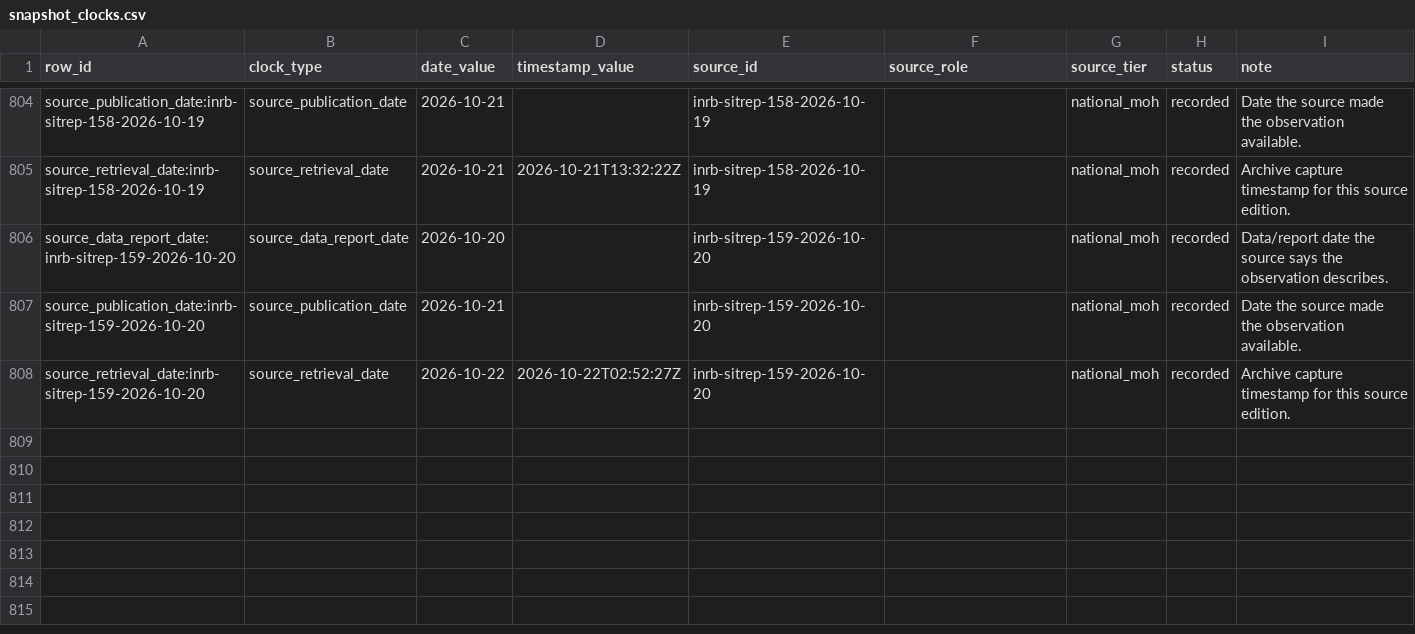
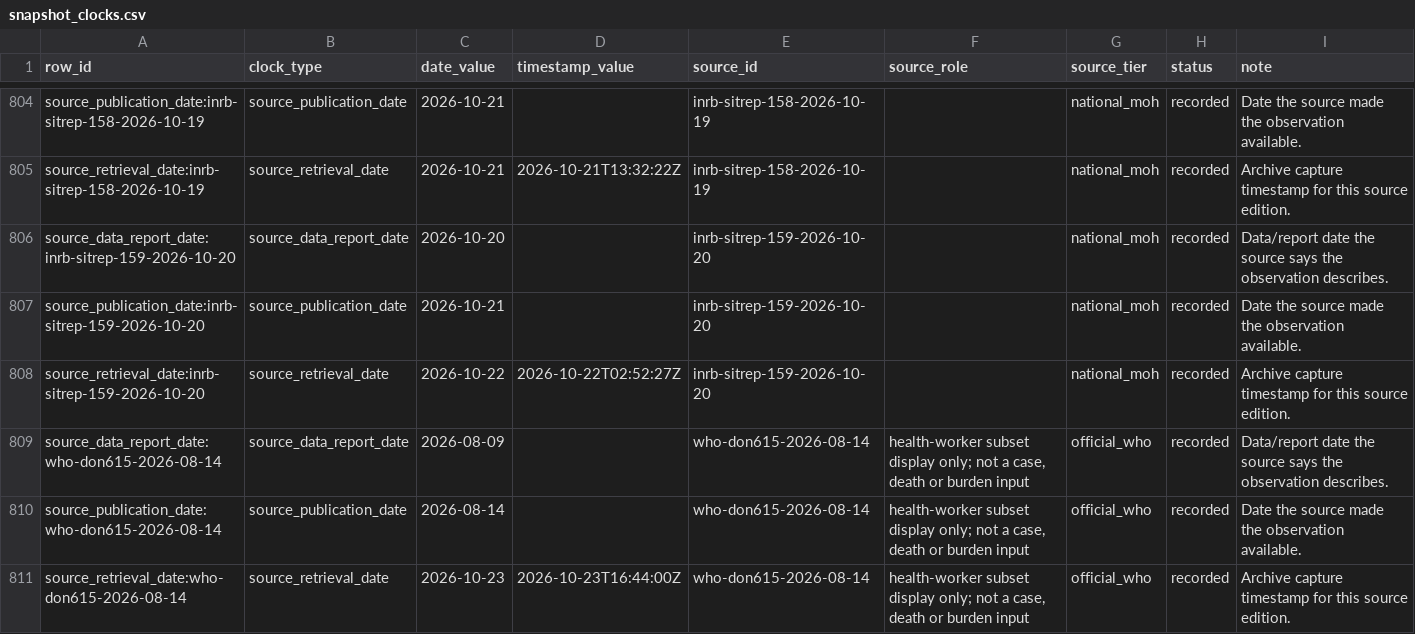
Before and after one commit to ArcedeDev/bdbv-2026-lovs, a CSV file: deliverables/public-health-dataset/snapshot_clocks.csv, drawn as a sheet; only a part is shown, gaps mark what is left out.

Commit message:
data(bdbv): archive WHO DON 615 health worker totals
WHO DON 615 (14 Aug) reports, as of 9 Aug, at least 155 confirmed
health worker infections in the DRC, including 45 deaths and 68
recoveries. It is the latest WHO cumulative count; DON 616 to 622 give
no update. The figures are a subset of confirmed cases and deaths and
never enter case, death or burden inputs.

The website showed 4 health worker deaths, the DON 602 count for one
facility in the first week. The site now reads the newest archived
count with its date.

```diff
--- a/deliverables/public-health-dataset/snapshot_clocks.csv
+++ b/deliverables/public-health-dataset/snapshot_clocks.csv
@@ -808 +808,4 @@ source_publication_date:inrb-sitrep-159-2026-10-20,source_publication_date,2026-
 source_retrieval_date:inrb-sitrep-159-2026-10-20,source_retrieval_date,2026-10-22,2026-10-22T02:52:27Z,inrb-sitrep-159-2026-10-20,,national_moh,recorded,Archive capture timestamp for this source edition.
+source_data_report_date:who-don615-2026-08-14,source_data_report_date,2026-08-09,,who-don615-2026-08-14,"health-worker subset display only; not a case, death or burden input",official_who,recorded,Data/report date the source says the observation describes.
+source_publication_date:who-don615-2026-08-14,source_publication_date,2026-08-14,,who-don615-2026-08-14,"health-worker subset display only; not a case, death or burden input",official_who,recorded,Date the source made the observation available.
+source_retrieval_date:who-don615-2026-08-14,source_retrieval_date,2026-10-23,2026-10-23T16:44:00Z,who-don615-2026-08-14,"health-worker subset display only; not a case, death or burden input",official_who,recorded,Archive capture timestamp for this source edition.
```
Also changed, not shown: deliverables/public-health-dataset/sources.csv, 12 other files.
